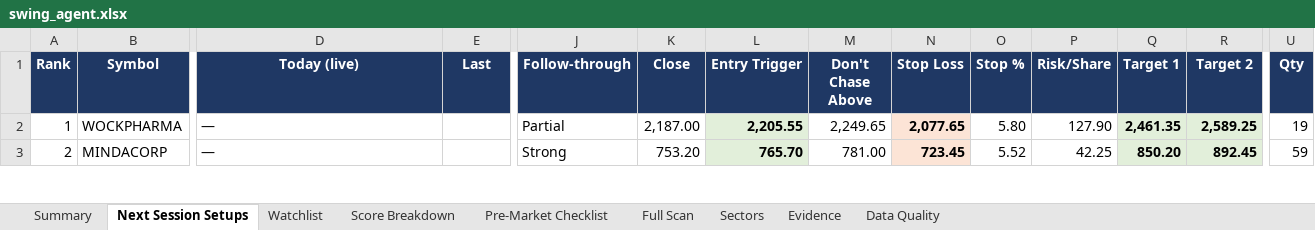
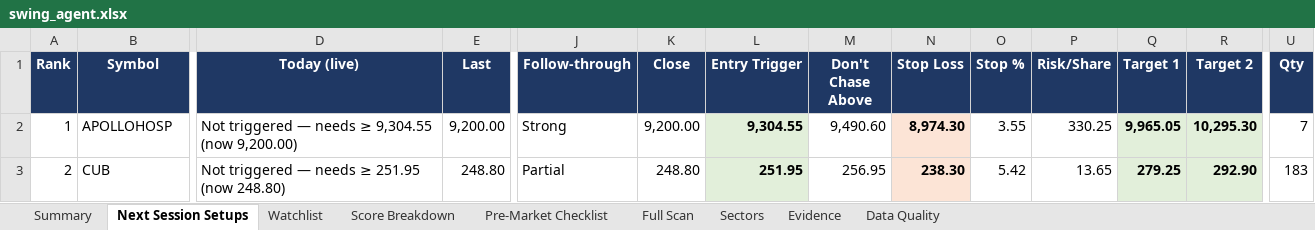
Before and after one commit to KGR1516/Srikanth-swing-trade-agent-fullnse-, an Excel workbook: data/output/swing_agent.xlsx, sheet Next Session Setups, drawn as a sheet; only a part is shown, gaps mark what is left out; values as stored, in another font and other column widths than the file's, no borders; conditional formats not drawn; the diff covers the shown part only; the diff names each change by its address in the sheet, - before the commit and + after, or states it on an @@ line.

```diff
--- a/data/output/swing_agent.xlsx (sheet Next Session Setups)
+++ b/data/output/swing_agent.xlsx (sheet Next Session Setups)
-B2 (Symbol): WOCKPHARMA
+B2 (Symbol): APOLLOHOSP
-D2 (Today (live)): —
+D2 (Today (live)): Not triggered — needs ≥ 9,304.55 (now 9,200.00)
-E2 (Last): (empty)
+E2 (Last): 9,200.00
-J2 (Follow-through): Partial
+J2 (Follow-through): Strong
-K2 (Close): 2,187.00
+K2 (Close): 9,200.00
-L2 (Entry Trigger): 2,205.55
+L2 (Entry Trigger): 9,304.55
-M2 (Don't Chase Above): 2,249.65
+M2 (Don't Chase Above): 9,490.60
-N2 (Stop Loss): 2,077.65
+N2 (Stop Loss): 8,974.30
-O2 (Stop %): 5.80
+O2 (Stop %): 3.55
-P2 (Risk/Share): 127.90
+P2 (Risk/Share): 330.25
-Q2 (Target 1): 2,461.35
+Q2 (Target 1): 9,965.05
-R2 (Target 2): 2,589.25
+R2 (Target 2): 10,295.30
-U2 (Qty): 19
+U2 (Qty): 7
-B3 (Symbol): MINDACORP
+B3 (Symbol): CUB
-D3 (Today (live)): —
+D3 (Today (live)): Not triggered — needs ≥ 251.95 (now 248.80)
-E3 (Last): (empty)
+E3 (Last): 248.80
-J3 (Follow-through): Strong
+J3 (Follow-through): Partial
-K3 (Close): 753.20
+K3 (Close): 248.80
-L3 (Entry Trigger): 765.70
+L3 (Entry Trigger): 251.95
-M3 (Don't Chase Above): 781.00
+M3 (Don't Chase Above): 256.95
-N3 (Stop Loss): 723.45
+N3 (Stop Loss): 238.30
-O3 (Stop %): 5.52
+O3 (Stop %): 5.42
-P3 (Risk/Share): 42.25
+P3 (Risk/Share): 13.65
-Q3 (Target 1): 850.20
+Q3 (Target 1): 279.25
-R3 (Target 2): 892.45
+R3 (Target 2): 292.90
-U3 (Qty): 59
+U3 (Qty): 183
```
Also changed, not shown: 110 edited cells elsewhere in this sheet, sheet Full Scan, sheet Evidence, sheet Data Quality, sheet Score Breakdown, sheet Watchlist, sheet Sectors, 2 more sheets, 4 other files.
